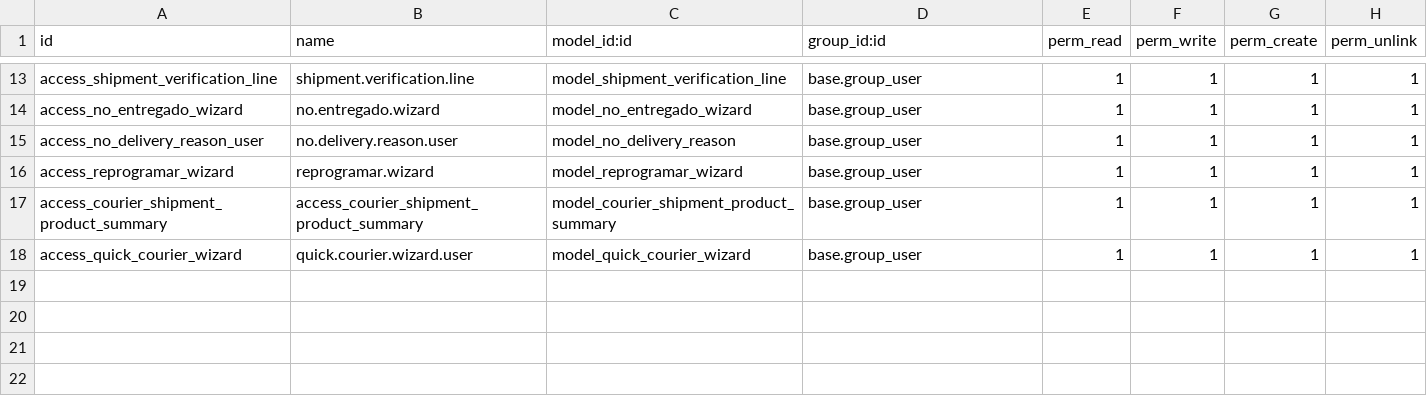
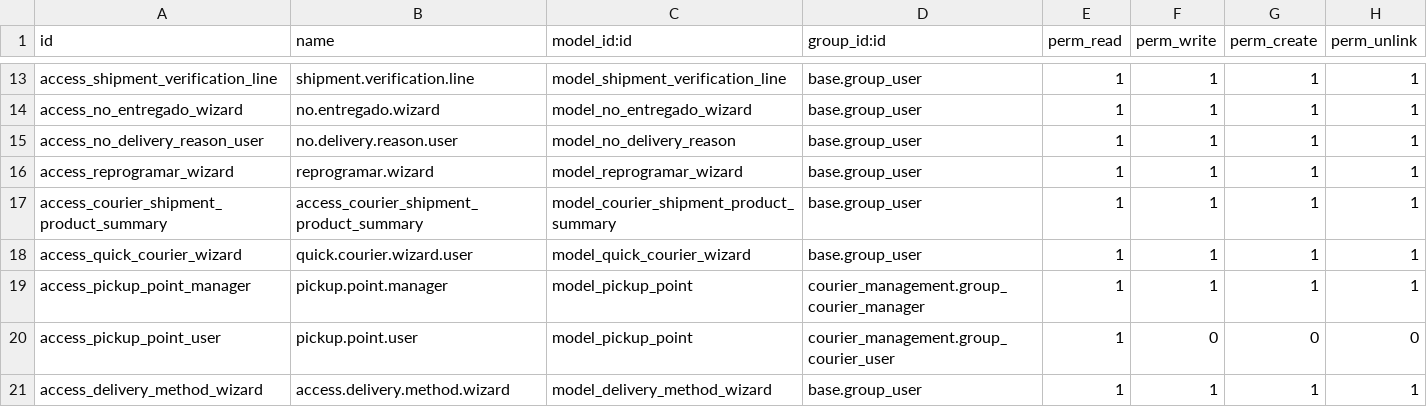
Before and after one commit to Perufitlife/odoo, a CSV file: addons/custom_addons/courier_management/security/ir.model.access.csv, drawn as a sheet; only a part is shown, gaps mark what is left out; the diff names each change by its address in the sheet, - before the commit and + after, or states it on an @@ line.

```diff
--- a/addons/custom_addons/courier_management/security/ir.model.access.csv
+++ b/addons/custom_addons/courier_management/security/ir.model.access.csv
+row 19: access_pickup_point_manager | pickup.point.manager | model_pickup_point | courier_management.group_courier_manager | 1 | 1 | 1 | 1
+row 20: access_pickup_point_user | pickup.point.user | model_pickup_point | courier_management.group_courier_user | 1 | 0 | 0 | 0
+row 21: access_delivery_method_wizard | access.delivery.method.wizard | model_delivery_method_wizard | base.group_user | 1 | 1 | 1 | 1
```
Also changed, not shown: 6 other files.
